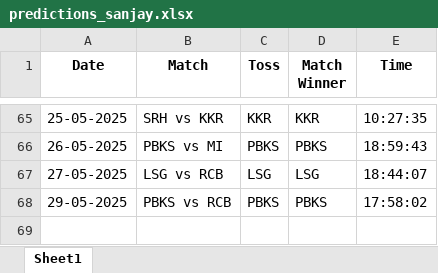
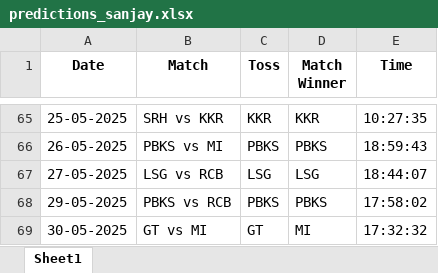
Before and after one commit to krshnavij/IPL_2025, an Excel workbook: predictions_sanjay.xlsx, sheet Sheet1, drawn as a sheet; only a part is shown, gaps mark what is left out; values as stored, in another font and other column widths than the file's, no borders; the diff names each change by its address in the sheet, - before the commit and + after, or states it on an @@ line.

Commit message:
Update user predictions

```diff
--- a/predictions_sanjay.xlsx (sheet Sheet1)
+++ b/predictions_sanjay.xlsx (sheet Sheet1)
+row 69: 30-05-2025 | GT vs MI | GT | MI | 17:32:32
```
